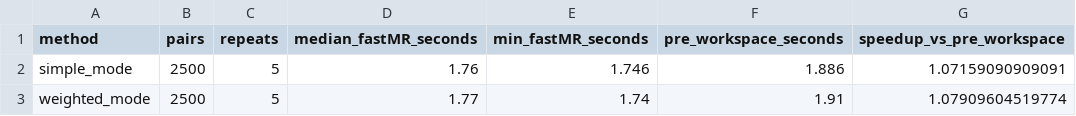
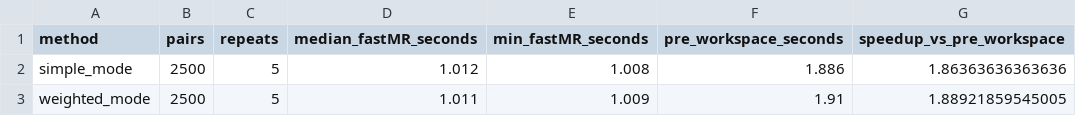
Before and after one commit to gushamilton/fastMR, a CSV file: outputs/mode_optimization_benchmark.csv, drawn as a sheet.

```diff
--- a/outputs/mode_optimization_benchmark.csv
+++ b/outputs/mode_optimization_benchmark.csv
@@ -1,3 +1,3 @@
 "method","pairs","repeats","median_fastMR_seconds","min_fastMR_seconds","pre_workspace_seconds","speedup_vs_pre_workspace"
-"simple_mode",2500,5,1.76,1.746,1.886,1.07159090909091
-"weighted_mode",2500,5,1.77,1.74,1.91,1.07909604519774
+"simple_mode",2500,5,1.012,1.008,1.886,1.86363636363636
+"weighted_mode",2500,5,1.011,1.009,1.91,1.88921859545005
```
Also changed, not shown: outputs/iteration_scaling.csv, outputs/native_tsmr_mode_benchmark.csv, 7 other files.
